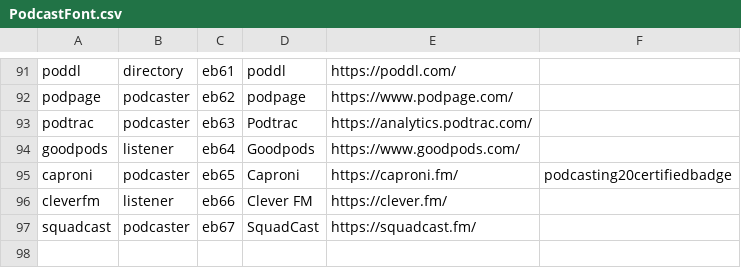
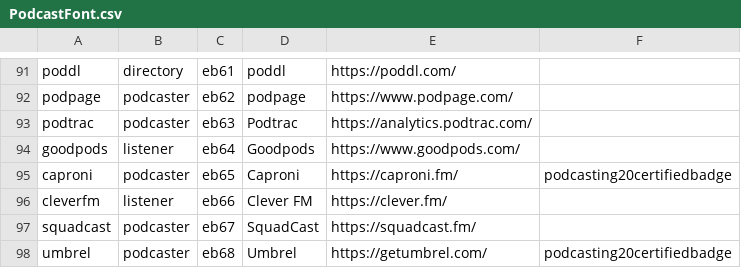
Before and after one commit to leoherzog/podcastfont, a CSV file: src/character-map/PodcastFont.csv, drawn as a sheet; only a part is shown, gaps mark what is left out; the diff names each change by its address in the sheet, - before the commit and + after, or states it on an @@ line.

Commit message:
Add Umbrel logo

```diff
--- a/src/character-map/PodcastFont.csv
+++ b/src/character-map/PodcastFont.csv
+row 98: umbrel | podcaster | eb68 | Umbrel | https://getumbrel.com/ | podcasting20certifiedbadge
```
Also changed, not shown: 1 other file.
